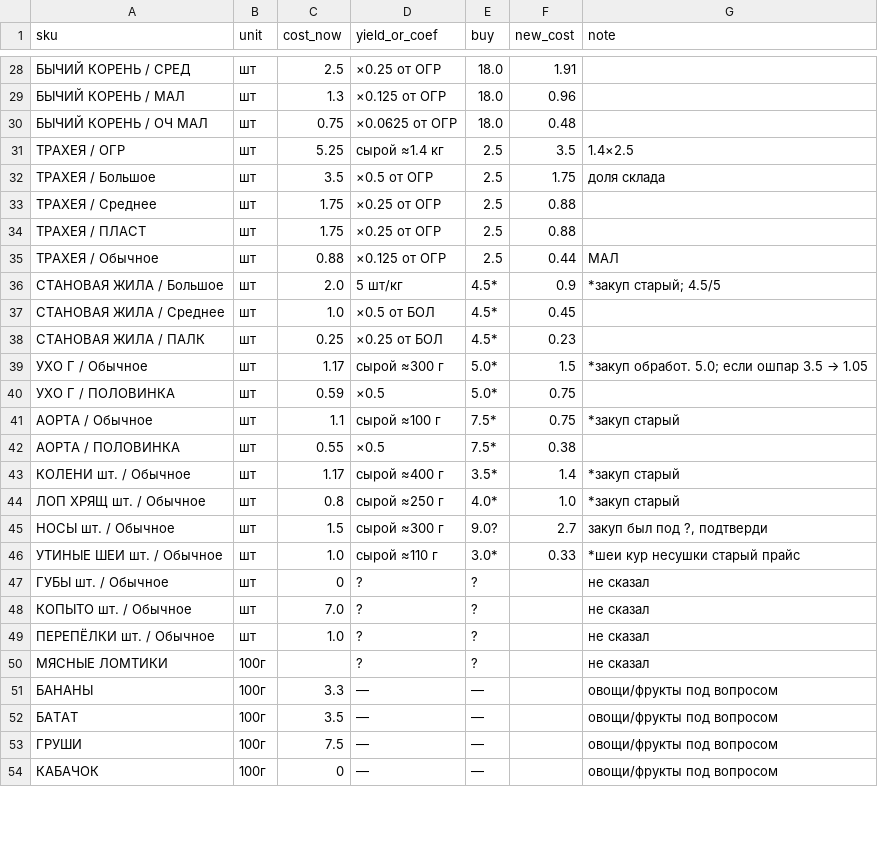
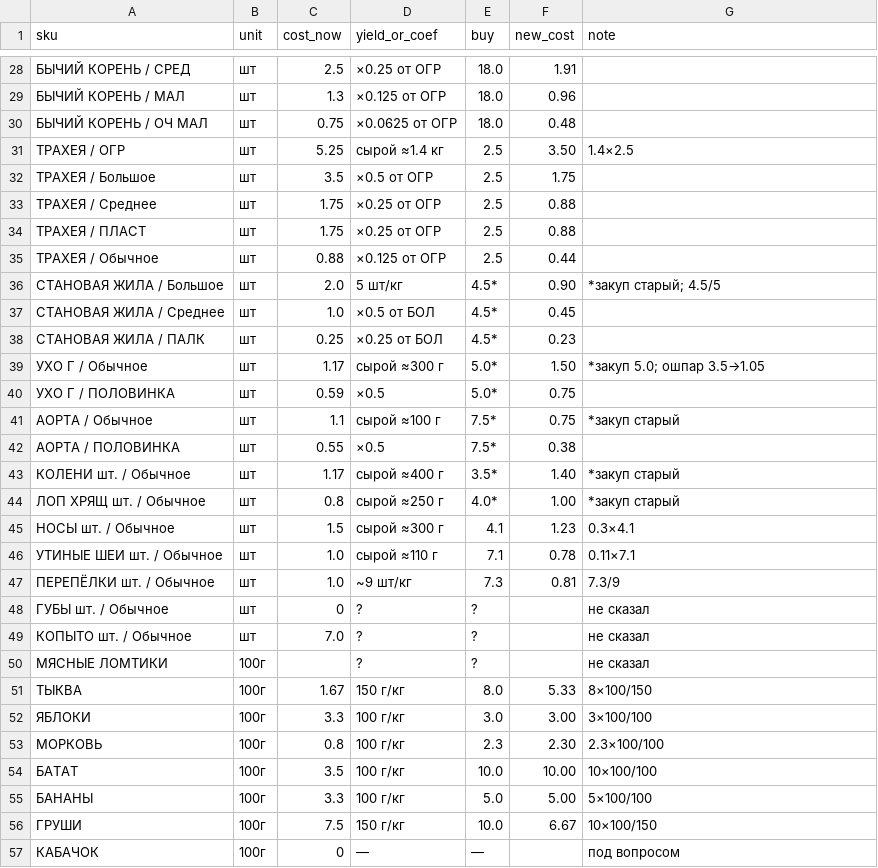
Before and after one commit to konchaarsenia-a11y/superboyna, a CSV file: artifacts/product-costs/calc-table.csv, drawn as a sheet; only a part is shown, gaps mark what is left out; the diff covers the shown part only.

```diff
--- a/artifacts/product-costs/calc-table.csv
+++ b/artifacts/product-costs/calc-table.csv
@@ -30,11 +30,11 @@ sku,unit,cost_now,yield_or_coef,buy,new_cost,note
 БЫЧИЙ КОРЕНЬ / ОЧ МАЛ,шт,0.75,×0.0625 от ОГР,18.0,0.48,
-ТРАХЕЯ / ОГР,шт,5.25,сырой ≈1.4 кг,2.5,3.5,1.4×2.5
-ТРАХЕЯ / Большое,шт,3.5,×0.5 от ОГР,2.5,1.75,доля склада
+ТРАХЕЯ / ОГР,шт,5.25,сырой ≈1.4 кг,2.5,3.50,1.4×2.5
+ТРАХЕЯ / Большое,шт,3.5,×0.5 от ОГР,2.5,1.75,
 ТРАХЕЯ / Среднее,шт,1.75,×0.25 от ОГР,2.5,0.88,
 ТРАХЕЯ / ПЛАСТ,шт,1.75,×0.25 от ОГР,2.5,0.88,
-ТРАХЕЯ / Обычное,шт,0.88,×0.125 от ОГР,2.5,0.44,МАЛ
-СТАНОВАЯ ЖИЛА / Большое,шт,2.0,5 шт/кг,4.5*,0.9,*закуп старый; 4.5/5
+ТРАХЕЯ / Обычное,шт,0.88,×0.125 от ОГР,2.5,0.44,
+СТАНОВАЯ ЖИЛА / Большое,шт,2.0,5 шт/кг,4.5*,0.90,*закуп старый; 4.5/5
 СТАНОВАЯ ЖИЛА / Среднее,шт,1.0,×0.5 от БОЛ,4.5*,0.45,
 СТАНОВАЯ ЖИЛА / ПАЛК,шт,0.25,×0.25 от БОЛ,4.5*,0.23,
-УХО Г / Обычное,шт,1.17,сырой ≈300 г,5.0*,1.5,*закуп обработ. 5.0; если ошпар 3.5 → 1.05
+УХО Г / Обычное,шт,1.17,сырой ≈300 г,5.0*,1.50,*закуп 5.0; ошпар 3.5→1.05
 УХО Г / ПОЛОВИНКА,шт,0.59,×0.5,5.0*,0.75,
@@ -42,13 +42,16 @@ sku,unit,cost_now,yield_or_coef,buy,new_cost,note
 АОРТА / ПОЛОВИНКА,шт,0.55,×0.5,7.5*,0.38,
-КОЛЕНИ шт. / Обычное,шт,1.17,сырой ≈400 г,3.5*,1.4,*закуп старый
-ЛОП ХРЯЩ шт. / Обычное,шт,0.8,сырой ≈250 г,4.0*,1.0,*закуп старый
-НОСЫ шт. / Обычное,шт,1.5,сырой ≈300 г,9.0?,2.7,"закуп был под ?, подтверди"
-УТИНЫЕ ШЕИ шт. / Обычное,шт,1.0,сырой ≈110 г,3.0*,0.33,*шеи кур несушки старый прайс
+КОЛЕНИ шт. / Обычное,шт,1.17,сырой ≈400 г,3.5*,1.40,*закуп старый
+ЛОП ХРЯЩ шт. / Обычное,шт,0.8,сырой ≈250 г,4.0*,1.00,*закуп старый
+НОСЫ шт. / Обычное,шт,1.5,сырой ≈300 г,4.1,1.23,0.3×4.1
+УТИНЫЕ ШЕИ шт. / Обычное,шт,1.0,сырой ≈110 г,7.1,0.78,0.11×7.1
+ПЕРЕПЁЛКИ шт. / Обычное,шт,1.0,~9 шт/кг,7.3,0.81,7.3/9
 ГУБЫ шт. / Обычное,шт,0,?,?,,не сказал
 КОПЫТО шт. / Обычное,шт,7.0,?,?,,не сказал
-ПЕРЕПЁЛКИ шт. / Обычное,шт,1.0,?,?,,не сказал
 МЯСНЫЕ ЛОМТИКИ,100г,,?,?,,не сказал
-БАНАНЫ,100г,3.3,—,—,,овощи/фрукты под вопросом
-БАТАТ,100г,3.5,—,—,,овощи/фрукты под вопросом
-ГРУШИ,100г,7.5,—,—,,овощи/фрукты под вопросом
-КАБАЧОК,100г,0,—,—,,овощи/фрукты под вопросом
+ТЫКВА,100г,1.67,150 г/кг,8.0,5.33,8×100/150
+ЯБЛОКИ,100г,3.3,100 г/кг,3.0,3.00,3×100/100
+МОРКОВЬ,100г,0.8,100 г/кг,2.3,2.30,2.3×100/100
+БАТАТ,100г,3.5,100 г/кг,10.0,10.00,10×100/100
+БАНАНЫ,100г,3.3,100 г/кг,5.0,5.00,5×100/100
+ГРУШИ,100г,7.5,150 г/кг,10.0,6.67,10×100/150
+КАБАЧОК,100г,0,—,—,,под вопросом
```
Also changed, not shown: 3 removed rows and 39 edited cells elsewhere in this file, 2 other files.
